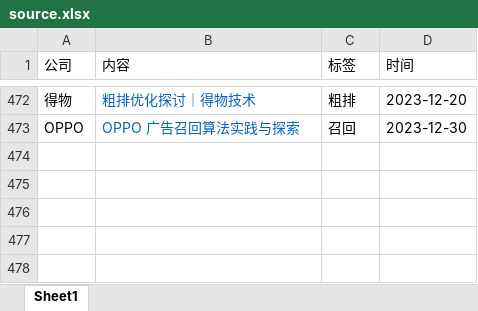
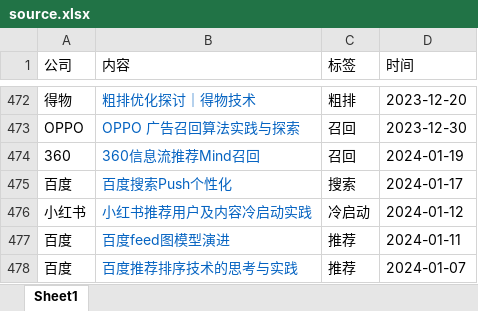
Before and after one commit to Doragd/Algorithm-Practice-in-Industry, an Excel workbook: source.xlsx, sheet Sheet1, drawn as a sheet; only a part is shown, gaps mark what is left out; values as stored, in another font and other column widths than the file's, no borders; the diff names each change by its address in the sheet, - before the commit and + after, or states it on an @@ line.

```diff
--- a/source.xlsx (sheet Sheet1)
+++ b/source.xlsx (sheet Sheet1)
+row 474: 360 | 360信息流推荐Mind召回 | 召回 | 2024-01-19
+row 475: 百度 | 百度搜索Push个性化 | 搜索 | 2024-01-17
+row 476: 小红书 | 小红书推荐用户及内容冷启动实践 | 冷启动 | 2024-01-12
+row 477: 百度 | 百度feed图模型演进 | 推荐 | 2024-01-11
+row 478: 百度 | 百度推荐排序技术的思考与实践 | 推荐 | 2024-01-07
```
Also changed, not shown: 1 other file.
